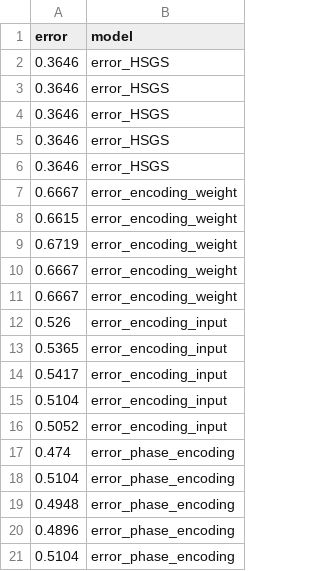
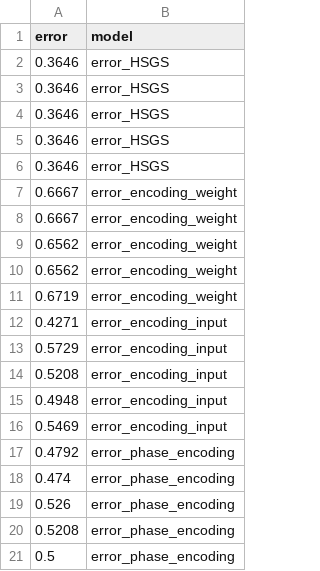
Before and after one commit to SubhamSubhasisPatra/quantumML-health, a CSV file: results/version4/experiments_unbiased_dataframe.csv, drawn as a sheet.

```diff
--- a/results/version4/experiments_unbiased_dataframe.csv
+++ b/results/version4/experiments_unbiased_dataframe.csv
@@ -7,15 +7,15 @@ error,model
 0.6667,error_encoding_weight
-0.6615,error_encoding_weight
+0.6667,error_encoding_weight
+0.6562,error_encoding_weight
+0.6562,error_encoding_weight
 0.6719,error_encoding_weight
-0.6667,error_encoding_weight
-0.6667,error_encoding_weight
-0.526,error_encoding_input
-0.5365,error_encoding_input
-0.5417,error_encoding_input
-0.5104,error_encoding_input
-0.5052,error_encoding_input
+0.4271,error_encoding_input
+0.5729,error_encoding_input
+0.5208,error_encoding_input
+0.4948,error_encoding_input
+0.5469,error_encoding_input
+0.4792,error_phase_encoding
 0.474,error_phase_encoding
-0.5104,error_phase_encoding
-0.4948,error_phase_encoding
-0.4896,error_phase_encoding
-0.5104,error_phase_encoding
+0.526,error_phase_encoding
+0.5208,error_phase_encoding
+0.5,error_phase_encoding
```
Also changed, not shown: results/version4/experiments_biased_dataframe.csv, 5 other files.
